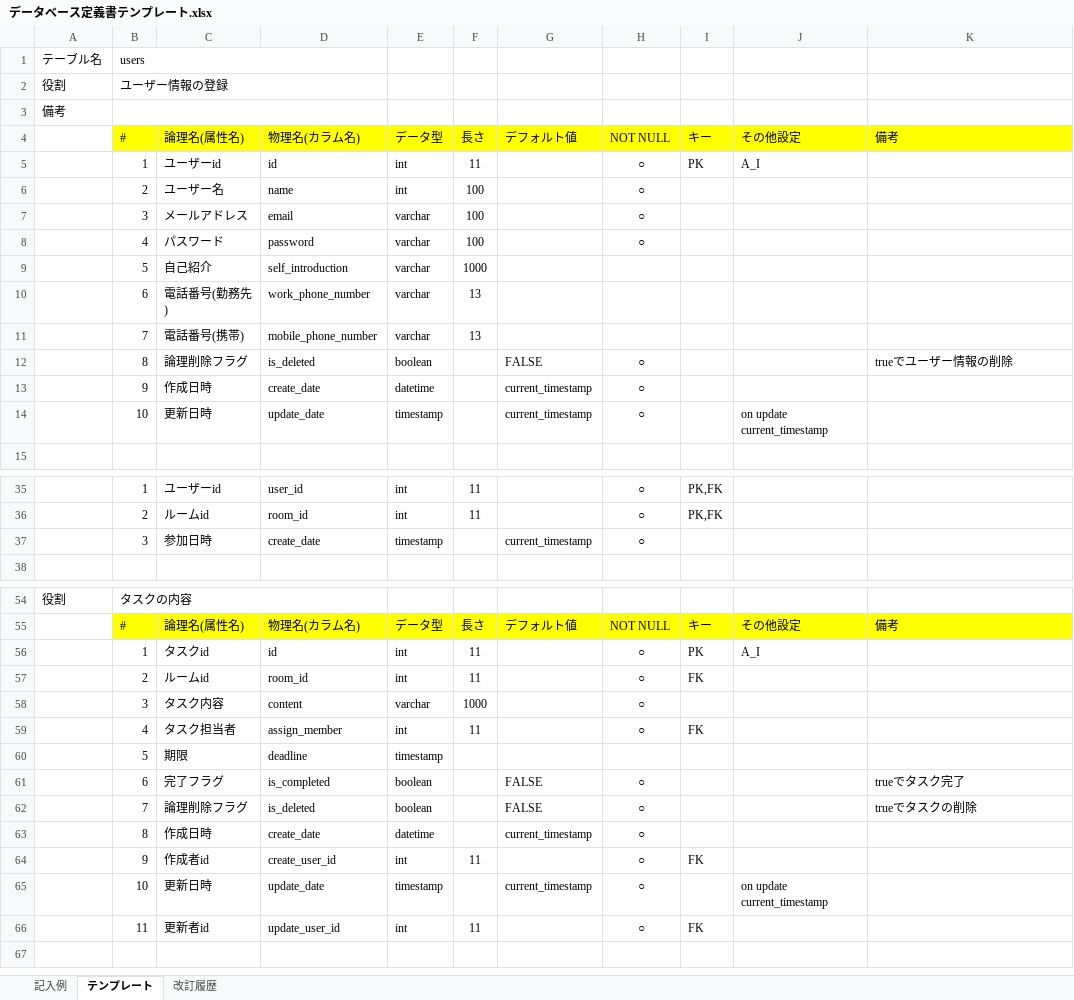
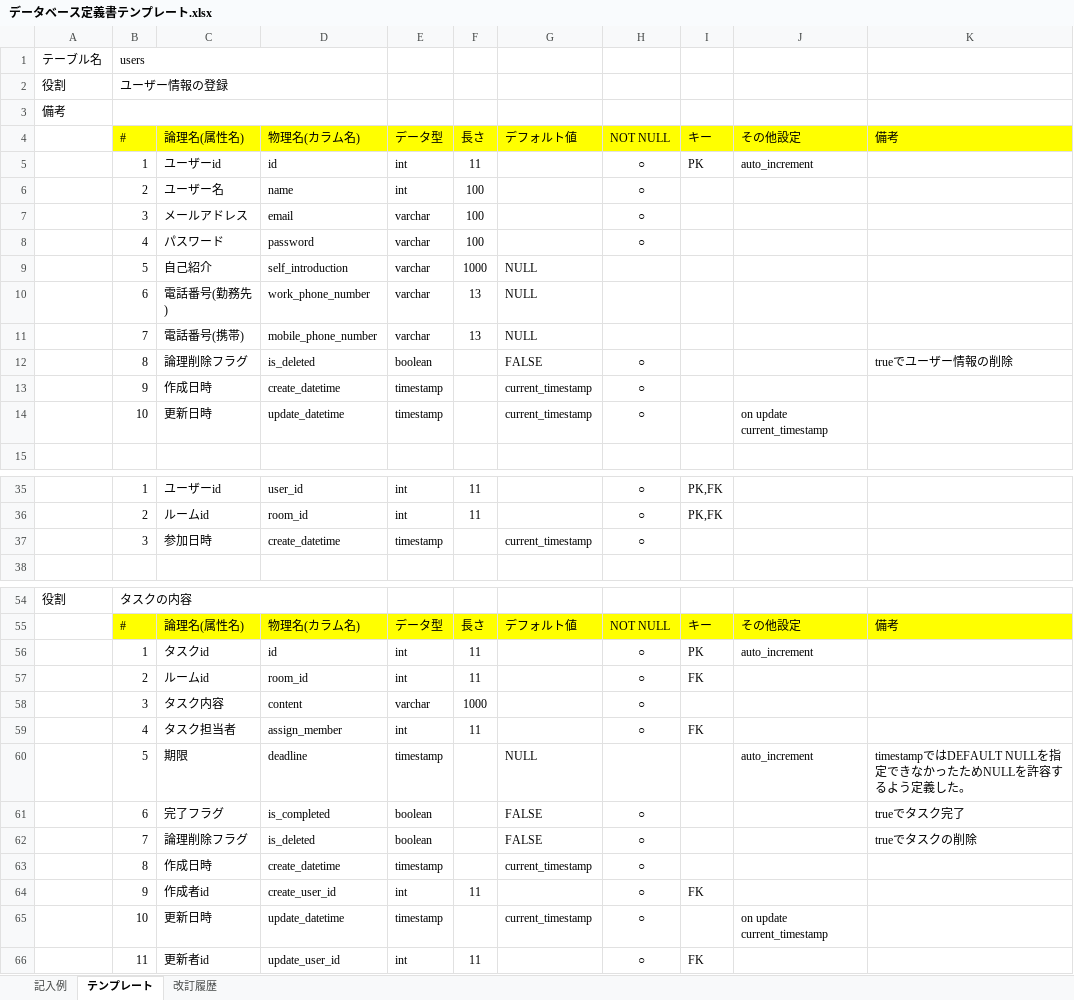
Before and after one commit to takumi98/quelcode-db, an Excel workbook: db/db-challenge2/データベース定義書テンプレート.xlsx, sheet テンプレート, drawn as a sheet; only a part is shown, gaps mark what is left out; values as stored, in another font and other column widths than the file's, no borders; the diff covers the shown part only; the diff names each change by its address in the sheet, - before the commit and + after, or states it on an @@ line.

```diff
--- a/db/db-challenge2/データベース定義書テンプレート.xlsx (sheet テンプレート)
+++ b/db/db-challenge2/データベース定義書テンプレート.xlsx (sheet テンプレート)
-J5: A_I
+J5: auto_increment
-G9:G11: (empty)
+G9:G11: NULL
-D13: create_date
+D13: create_datetime
-E13: datetime
+E13: timestamp
-D14: update_date
+D14: update_datetime
-D37: create_date
+D37: create_datetime
-J56: A_I
+J56: auto_increment
-G60: (empty)
+G60: NULL
-J60: (empty)
+J60: auto_increment
-K60: (empty)
+K60: timestampではDEFAULT NULLを指定できなかったためNULLを許容するよう定義した。
-D63: create_date
+D63: create_datetime
-E63: datetime
+E63: timestamp
-D65: update_date
+D65: update_datetime
```
Also changed, not shown: 11 edited cells elsewhere in this sheet, sheet 改訂履歴.
